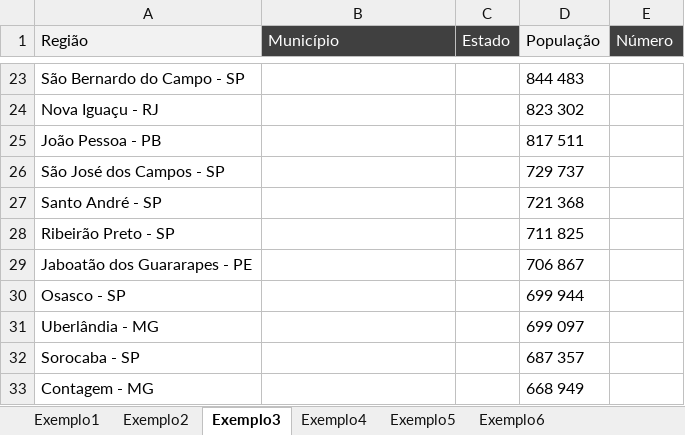
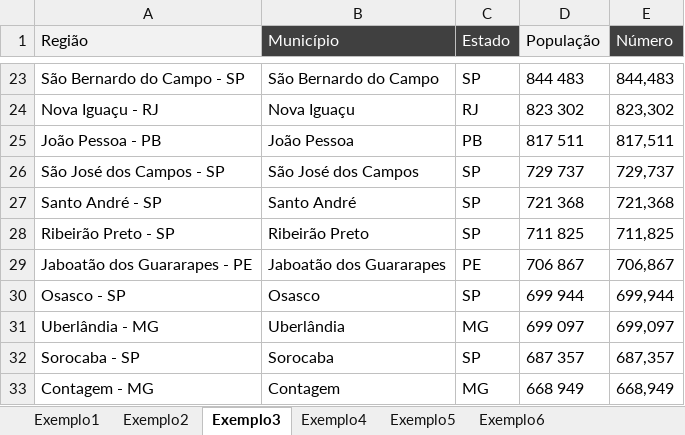
Before and after one commit to filipeAugusto99/Excel, an Excel workbook: 4-FerramentasDeDados/07. Preenchimento Relâmpago - Juntar Textos - Material(1).xlsx, sheet Exemplo3, drawn as a sheet; only a part is shown, gaps mark what is left out; values as stored, in another font and other column widths than the file's, no borders; the diff covers the shown part only; the diff names each change by its address in the sheet, - before the commit and + after, or states it on an @@ line.

```diff
--- a/4-FerramentasDeDados/07. Preenchimento Relâmpago - Juntar Textos - Material(1).xlsx (sheet Exemplo3)
+++ b/4-FerramentasDeDados/07. Preenchimento Relâmpago - Juntar Textos - Material(1).xlsx (sheet Exemplo3)
-B23 (Município): (empty)
+B23 (Município): São Bernardo do Campo
-C23 (Estado): (empty)
+C23 (Estado): SP
-E23 (Número): (empty)
+E23 (Número): 844,483
-B24 (Município): (empty)
+B24 (Município): Nova Iguaçu
-C24 (Estado): (empty)
+C24 (Estado): RJ
-E24 (Número): (empty)
+E24 (Número): 823,302
-B25 (Município): (empty)
+B25 (Município): João Pessoa
-C25 (Estado): (empty)
+C25 (Estado): PB
-E25 (Número): (empty)
+E25 (Número): 817,511
-B26 (Município): (empty)
+B26 (Município): São José dos Campos
-C26:C28 (Estado): (empty)
+C26:C28 (Estado): SP
-E26 (Número): (empty)
+E26 (Número): 729,737
-B27 (Município): (empty)
+B27 (Município): Santo André
-E27 (Número): (empty)
+E27 (Número): 721,368
-B28 (Município): (empty)
+B28 (Município): Ribeirão Preto
-E28 (Número): (empty)
+E28 (Número): 711,825
-B29 (Município): (empty)
+B29 (Município): Jaboatão dos Guararapes
-C29 (Estado): (empty)
+C29 (Estado): PE
-E29 (Número): (empty)
+E29 (Número): 706,867
-B30 (Município): (empty)
+B30 (Município): Osasco
-C30 (Estado): (empty)
+C30 (Estado): SP
-E30 (Número): (empty)
+E30 (Número): 699,944
-B31 (Município): (empty)
+B31 (Município): Uberlândia
-C31 (Estado): (empty)
+C31 (Estado): MG
-E31 (Número): (empty)
+E31 (Número): 699,097
-B32 (Município): (empty)
+B32 (Município): Sorocaba
-C32 (Estado): (empty)
+C32 (Estado): SP
-E32 (Número): (empty)
+E32 (Número): 687,357
-B33 (Município): (empty)
+B33 (Município): Contagem
-C33 (Estado): (empty)
+C33 (Estado): MG
-E33 (Número): (empty)
+E33 (Número): 668,949
```
Also changed, not shown: 564 edited cells elsewhere in this sheet, 4-FerramentasDeDados/06. Preenchimento Relâmpago - Separar Textos - Material(1).xlsx.
